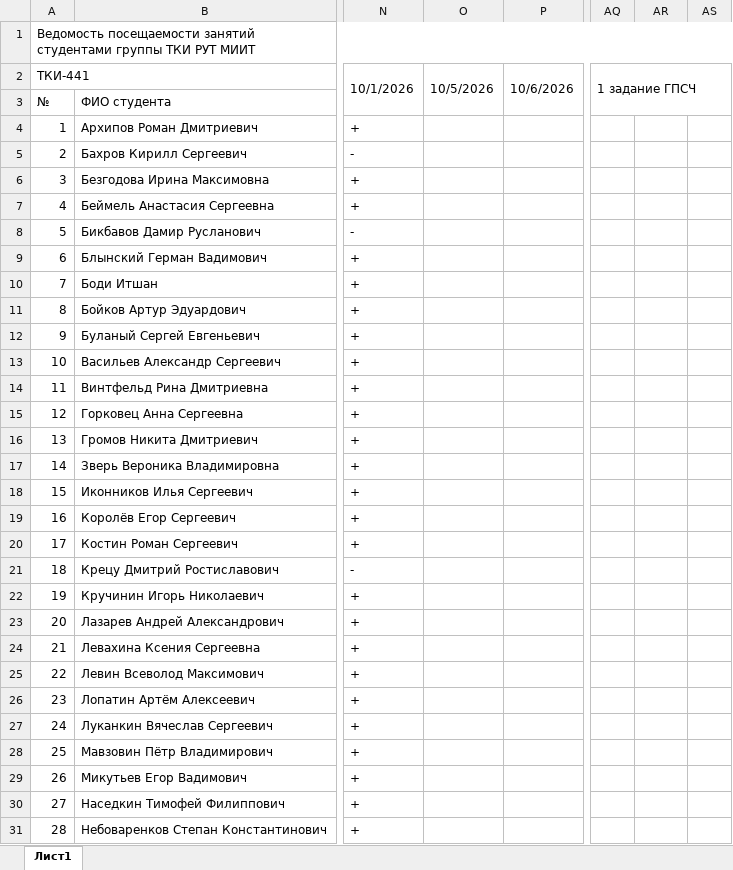
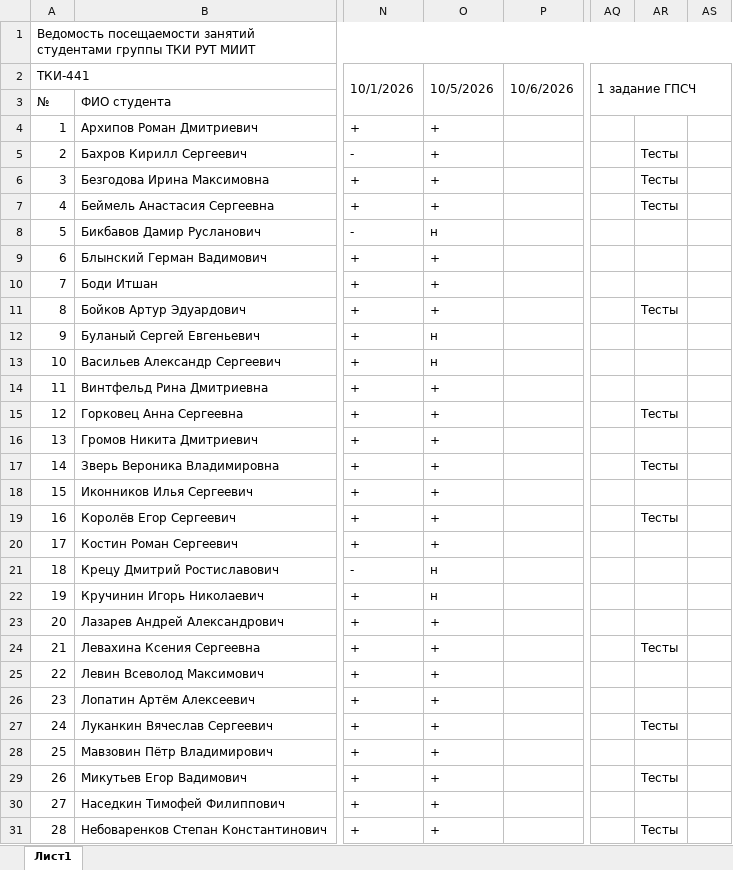
Before and after one commit to FlashAnton/StegMethods, an Excel workbook: Ведомость ТКИ-441 2026-2027.xlsx, sheet Лист1, drawn as a sheet; only a part is shown, gaps mark what is left out; values as stored, in another font and other column widths than the file's, no cell formats; charts and pictures not drawn; the diff covers the shown part only; the diff names each change by its address in the sheet, - before the commit and + after, or states it on an @@ line.

```diff
--- a/Ведомость ТКИ-441 2026-2027.xlsx (sheet Лист1)
+++ b/Ведомость ТКИ-441 2026-2027.xlsx (sheet Лист1)
-O4:O7: (empty)
+O4:O7: +
-AR5:AR7: (empty)
+AR5:AR7: Тесты
-O8: (empty)
+O8: н
-O9:O11: (empty)
+O9:O11: +
-AR11: (empty)
+AR11: Тесты
-O12:O13: (empty)
+O12:O13: н
-O14:O20: (empty)
+O14:O20: +
-AR15: (empty)
+AR15: Тесты
-AR17: (empty)
+AR17: Тесты
-AR19: (empty)
+AR19: Тесты
-O21:O22: (empty)
+O21:O22: н
-O23:O31: (empty)
+O23:O31: +
-AR24: (empty)
+AR24: Тесты
-AR27: (empty)
+AR27: Тесты
-AR29: (empty)
+AR29: Тесты
-AR31: (empty)
+AR31: Тесты
```
Also changed, not shown: 7 edited cells elsewhere in this sheet, cell formats, charts or pictures, 3 other files.
